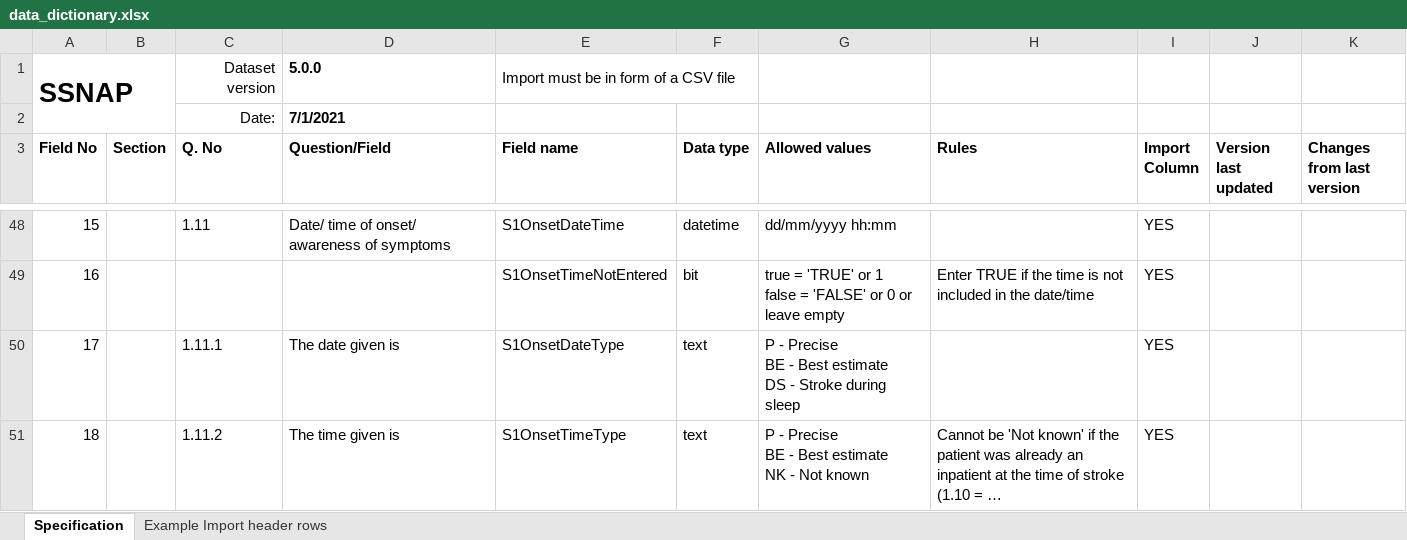
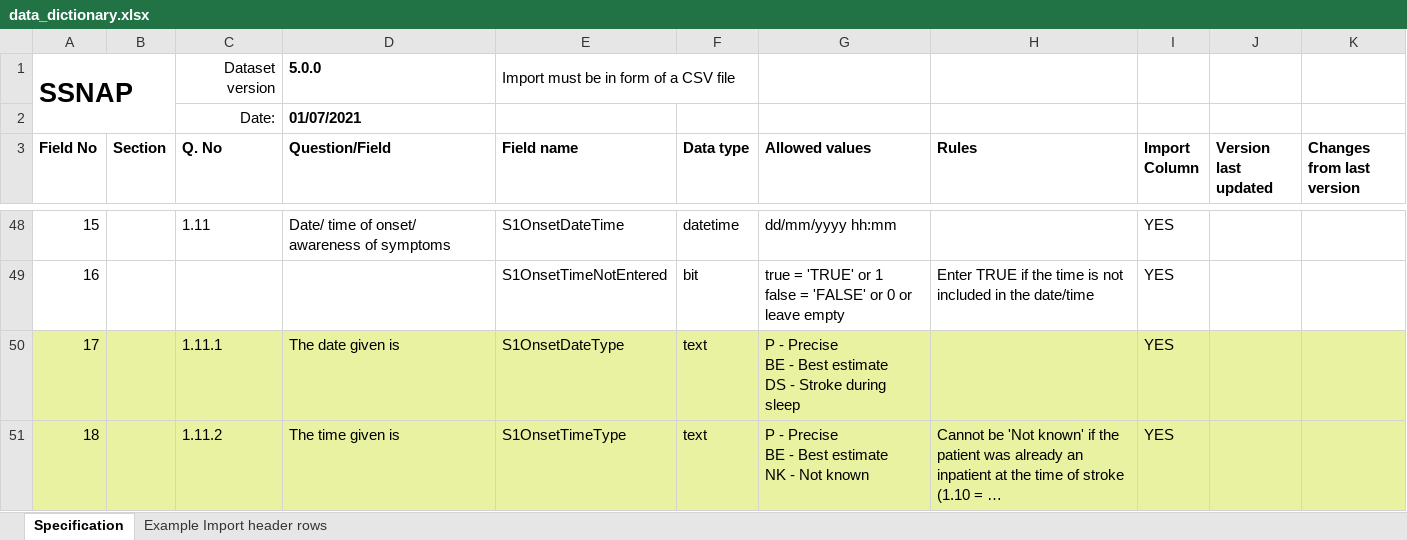
Before and after one commit to samuel-book/samuel_2_data_prep, an Excel workbook: data/data_dictionary.xlsx, sheet Specification, drawn as a sheet; only a part is shown, gaps mark what is left out; long unchanged cells end in …; values as stored, in another font and other column widths than the file's, no borders; table styles not drawn; the diff covers the shown part only; the diff names each change by its address in the sheet, - before the commit and + after, or states it on an @@ line.

```diff
--- a/data/data_dictionary.xlsx (sheet Specification)
+++ b/data/data_dictionary.xlsx (sheet Specification)
-D2 (Question/Field): 7/1/2021
+D2 (Question/Field): 01/07/2021
-A50:K51 fill: none
+A50:K51 fill: #E8F2A1
```
Also changed, not shown: cell formats elsewhere in this sheet.
